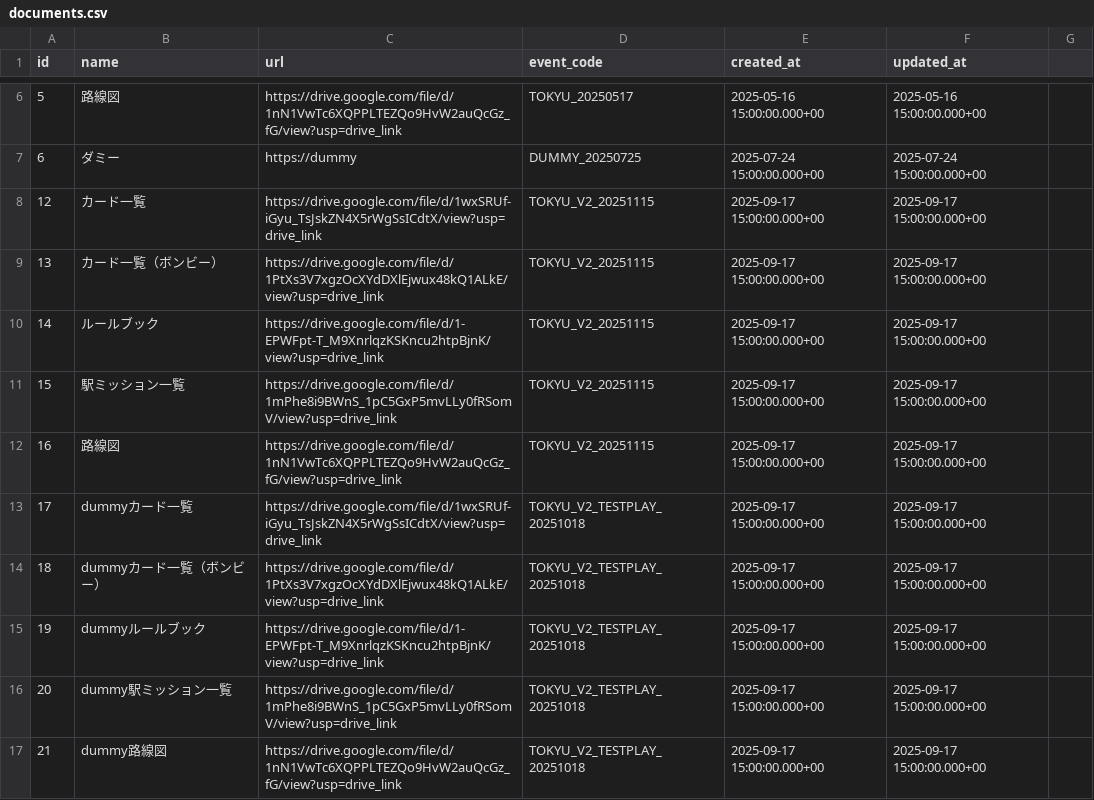
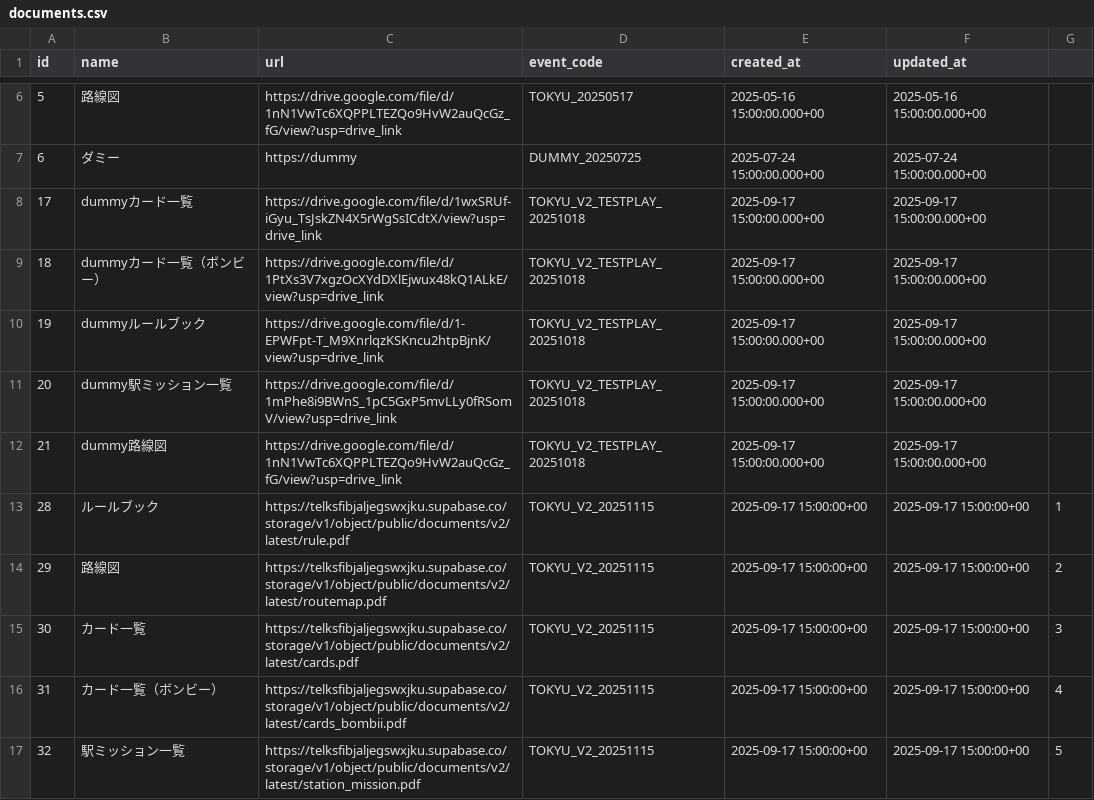
Before and after one commit to wist6ri4-org/realmomotetsu-v2, a CSV file: prisma/csv/documents.csv, drawn as a sheet; only a part is shown, gaps mark what is left out.

```diff
--- a/prisma/csv/documents.csv
+++ b/prisma/csv/documents.csv
@@ -7,7 +7,2 @@ id,name,url,event_code,created_at,updated_at
 6,ダミー,https://dummy,DUMMY_20250725,2025-07-24 15:00:00.000+00,2025-07-24 15:00:00.000+00
-12,カード一覧,https://drive.google.com/file/d/1wxSRUf-iGyu_TsJskZN4X5rWgSsICdtX/view?usp=drive_link,TOKYU_V2_20251115,2025-09-17 15:00:00.000+00,2025-09-17 15:00:00.000+00
-13,カード一覧（ボンビー）,https://drive.google.com/file/d/1PtXs3V7xgzOcXYdDXlEjwux48kQ1ALkE/view?usp=drive_link,TOKYU_V2_20251115,2025-09-17 15:00:00.000+00,2025-09-17 15:00:00.000+00
-14,ルールブック,https://drive.google.com/file/d/1-EPWFpt-T_M9XnrlqzKSKncu2htpBjnK/view?usp=drive_link,TOKYU_V2_20251115,2025-09-17 15:00:00.000+00,2025-09-17 15:00:00.000+00
-15,駅ミッション一覧,https://drive.google.com/file/d/1mPhe8i9BWnS_1pC5GxP5mvLLy0fRSomV/view?usp=drive_link,TOKYU_V2_20251115,2025-09-17 15:00:00.000+00,2025-09-17 15:00:00.000+00
-16,路線図,https://drive.google.com/file/d/1nN1VwTc6XQPPLTEZQo9HvW2auQcGz_fG/view?usp=drive_link,TOKYU_V2_20251115,2025-09-17 15:00:00.000+00,2025-09-17 15:00:00.000+00
 17,dummyカード一覧,https://drive.google.com/file/d/1wxSRUf-iGyu_TsJskZN4X5rWgSsICdtX/view?usp=drive_link,TOKYU_V2_TESTPLAY_20251018,2025-09-17 15:00:00.000+00,2025-09-17 15:00:00.000+00
@@ -17 +12,6 @@ id,name,url,event_code,created_at,updated_at
 21,dummy路線図,https://drive.google.com/file/d/1nN1VwTc6XQPPLTEZQo9HvW2auQcGz_fG/view?usp=drive_link,TOKYU_V2_TESTPLAY_20251018,2025-09-17 15:00:00.000+00,2025-09-17 15:00:00.000+00
+28,ルールブック,https://telksfibjaljegswxjku.supabase.co/storage/v1/object/public/documents/v2/latest/rule.pdf,TOKYU_V2_20251115,2025-09-17 15:00:00+00,2025-09-17 15:00:00+00,1
+29,路線図,https://telksfibjaljegswxjku.supabase.co/storage/v1/object/public/documents/v2/latest/routemap.pdf,TOKYU_V2_20251115,2025-09-17 15:00:00+00,2025-09-17 15:00:00+00,2
+30,カード一覧,https://telksfibjaljegswxjku.supabase.co/storage/v1/object/public/documents/v2/latest/cards.pdf,TOKYU_V2_20251115,2025-09-17 15:00:00+00,2025-09-17 15:00:00+00,3
+31,カード一覧（ボンビー）,https://telksfibjaljegswxjku.supabase.co/storage/v1/object/public/documents/v2/latest/cards_bombii.pdf,TOKYU_V2_20251115,2025-09-17 15:00:00+00,2025-09-17 15:00:00+00,4
+32,駅ミッション一覧,https://telksfibjaljegswxjku.supabase.co/storage/v1/object/public/documents/v2/latest/station_mission.pdf,TOKYU_V2_20251115,2025-09-17 15:00:00+00,2025-09-17 15:00:00+00,5
```
Also changed, not shown: prisma/csv/bombii_histories.csv, prisma/csv/events.csv, 9 other files.
